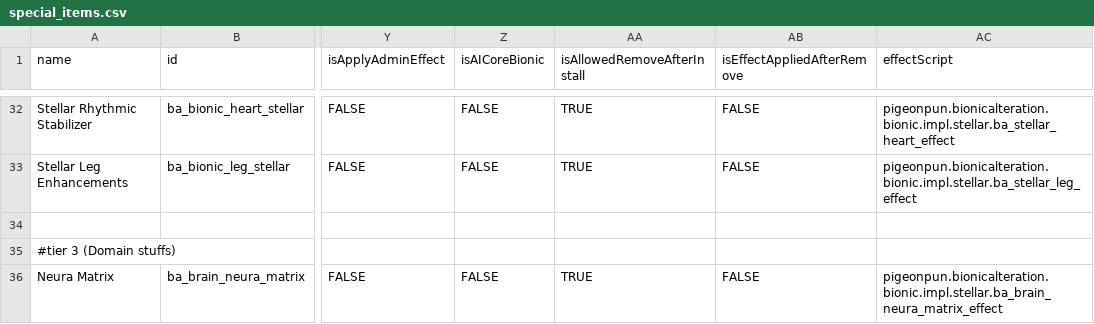
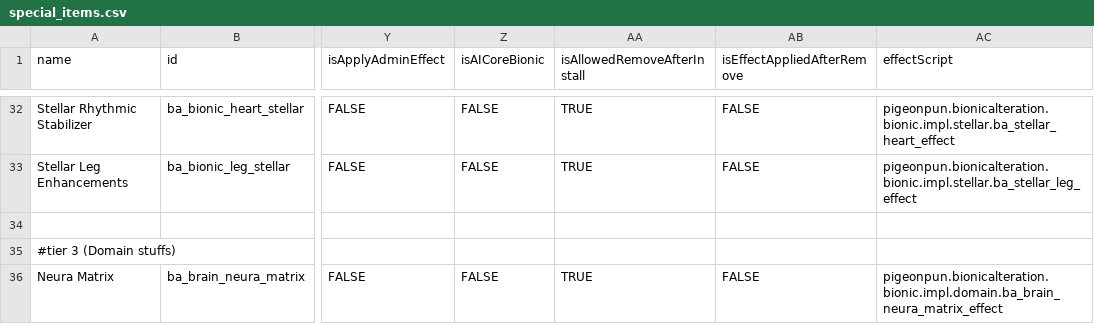
Before and after one commit to CosmicFishi/Bionic-Alteration, a CSV file: data/campaign/special_items.csv, drawn as a sheet; only a part is shown, gaps mark what is left out; the diff names each change by its address in the sheet, - before the commit and + after, or states it on an @@ line.

Commit message:
Fix the effect path, oops

```diff
--- a/data/campaign/special_items.csv
+++ b/data/campaign/special_items.csv
-AC36 (effectScript): pigeonpun.bionicalteration.bionic.impl.stellar.ba_brain_neura_matrix_effect
+AC36 (effectScript): pigeonpun.bionicalteration.bionic.impl.domain.ba_brain_neura_matrix_effect
```
